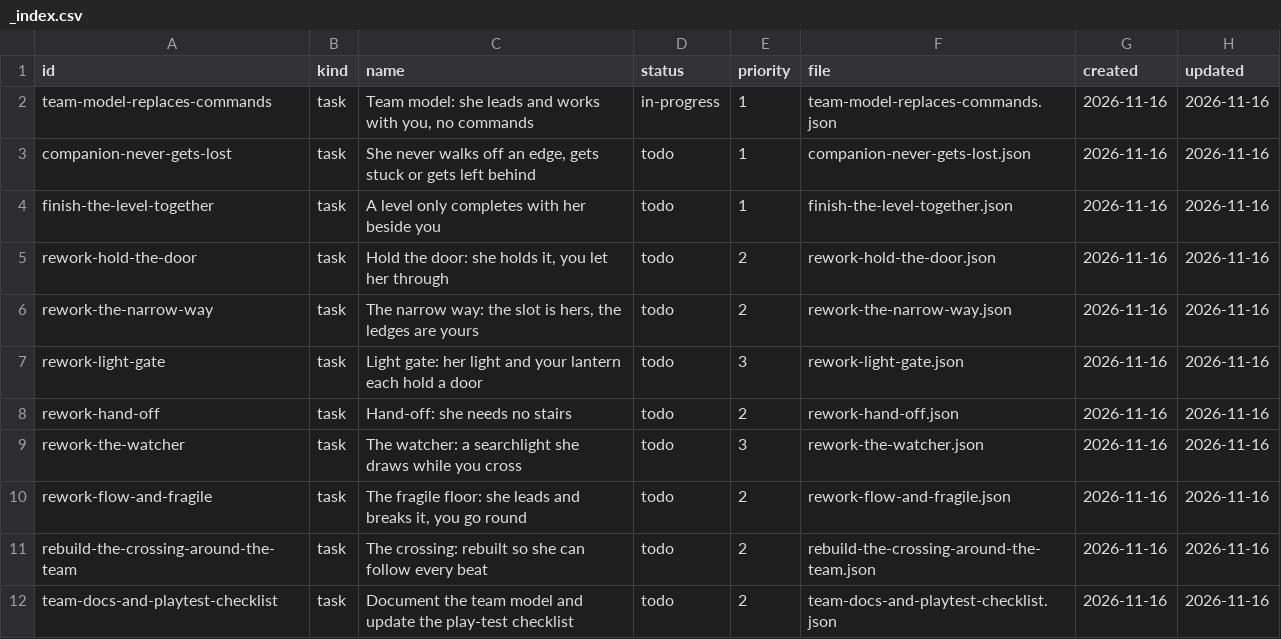
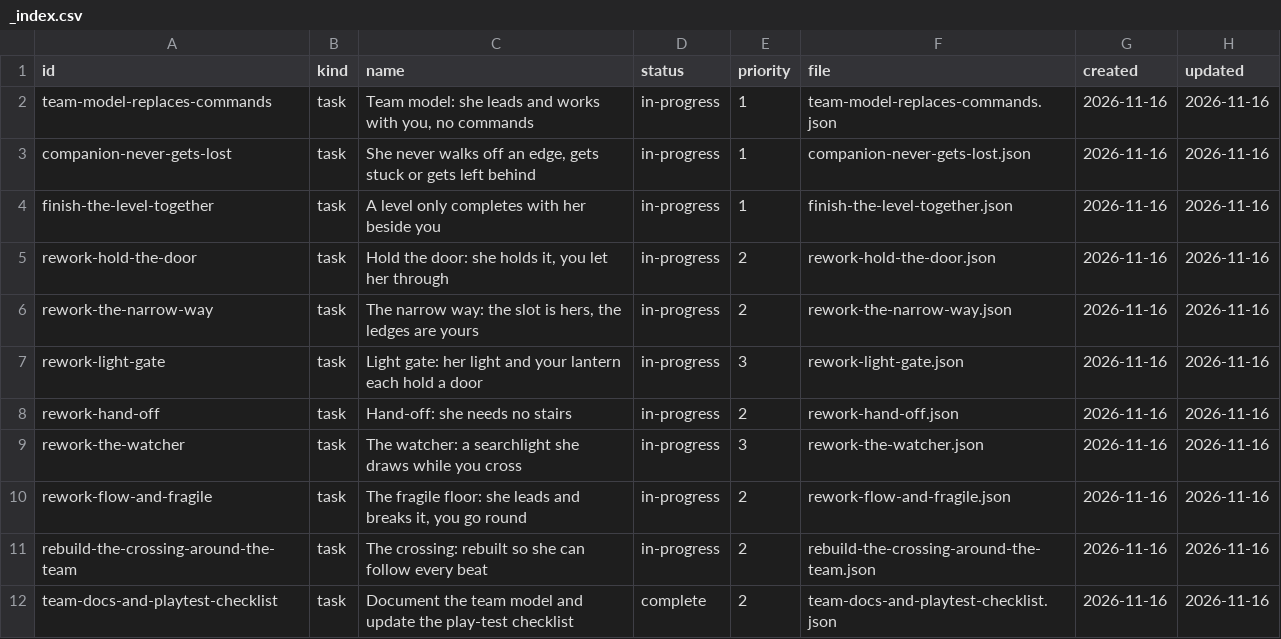
Before and after one commit to DeanWilsonDev/lantern, a CSV file: docs/kanban/platformer-game/equal-partner-companion/_index.csv, drawn as a sheet.

```diff
--- a/docs/kanban/platformer-game/equal-partner-companion/_index.csv
+++ b/docs/kanban/platformer-game/equal-partner-companion/_index.csv
@@ -2,11 +2,11 @@ id,kind,name,status,priority,file,created,updated
 team-model-replaces-commands,task,"Team model: she leads and works with you, no commands",in-progress,1,team-model-replaces-commands.json,2026-11-16,2026-11-16
-companion-never-gets-lost,task,"She never walks off an edge, gets stuck or gets left behind",todo,1,companion-never-gets-lost.json,2026-11-16,2026-11-16
-finish-the-level-together,task,A level only completes with her beside you,todo,1,finish-the-level-together.json,2026-11-16,2026-11-16
-rework-hold-the-door,task,"Hold the door: she holds it, you let her through",todo,2,rework-hold-the-door.json,2026-11-16,2026-11-16
-rework-the-narrow-way,task,"The narrow way: the slot is hers, the ledges are yours",todo,2,rework-the-narrow-way.json,2026-11-16,2026-11-16
-rework-light-gate,task,Light gate: her light and your lantern each hold a door,todo,3,rework-light-gate.json,2026-11-16,2026-11-16
-rework-hand-off,task,Hand-off: she needs no stairs,todo,2,rework-hand-off.json,2026-11-16,2026-11-16
-rework-the-watcher,task,The watcher: a searchlight she draws while you cross,todo,3,rework-the-watcher.json,2026-11-16,2026-11-16
-rework-flow-and-fragile,task,"The fragile floor: she leads and breaks it, you go round",todo,2,rework-flow-and-fragile.json,2026-11-16,2026-11-16
-rebuild-the-crossing-around-the-team,task,The crossing: rebuilt so she can follow every beat,todo,2,rebuild-the-crossing-around-the-team.json,2026-11-16,2026-11-16
-team-docs-and-playtest-checklist,task,Document the team model and update the play-test checklist,todo,2,team-docs-and-playtest-checklist.json,2026-11-16,2026-11-16
+companion-never-gets-lost,task,"She never walks off an edge, gets stuck or gets left behind",in-progress,1,companion-never-gets-lost.json,2026-11-16,2026-11-16
+finish-the-level-together,task,A level only completes with her beside you,in-progress,1,finish-the-level-together.json,2026-11-16,2026-11-16
+rework-hold-the-door,task,"Hold the door: she holds it, you let her through",in-progress,2,rework-hold-the-door.json,2026-11-16,2026-11-16
+rework-the-narrow-way,task,"The narrow way: the slot is hers, the ledges are yours",in-progress,2,rework-the-narrow-way.json,2026-11-16,2026-11-16
+rework-light-gate,task,Light gate: her light and your lantern each hold a door,in-progress,3,rework-light-gate.json,2026-11-16,2026-11-16
+rework-hand-off,task,Hand-off: she needs no stairs,in-progress,2,rework-hand-off.json,2026-11-16,2026-11-16
+rework-the-watcher,task,The watcher: a searchlight she draws while you cross,in-progress,3,rework-the-watcher.json,2026-11-16,2026-11-16
+rework-flow-and-fragile,task,"The fragile floor: she leads and breaks it, you go round",in-progress,2,rework-flow-and-fragile.json,2026-11-16,2026-11-16
+rebuild-the-crossing-around-the-team,task,The crossing: rebuilt so she can follow every beat,in-progress,2,rebuild-the-crossing-around-the-team.json,2026-11-16,2026-11-16
+team-docs-and-playtest-checklist,task,Document the team model and update the play-test checklist,complete,2,team-docs-and-playtest-checklist.json,2026-11-16,2026-11-16
```
Also changed, not shown: 30 other files.
